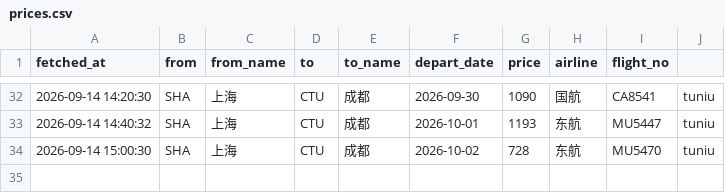
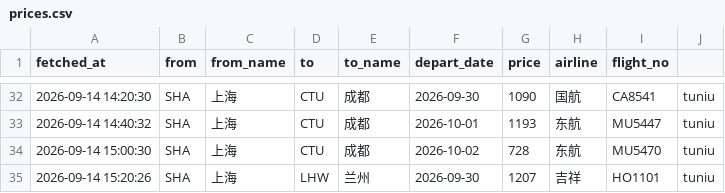
Before and after one commit to snymb233/jipiao-monitor, a CSV file: data/prices.csv, drawn as a sheet; only a part is shown, gaps mark what is left out.

```diff
--- a/data/prices.csv
+++ b/data/prices.csv
@@ -34 +34,2 @@ fetched_at,from,from_name,to,to_name,depart_date,price,airline,flight_no
 2026-09-14 15:00:30,SHA,上海,CTU,成都,2026-10-02,728,东航,MU5470,tuniu
+2026-09-14 15:20:26,SHA,上海,LHW,兰州,2026-09-30,1207,吉祥,HO1101,tuniu
```
Also changed, not shown: 2 other files.
